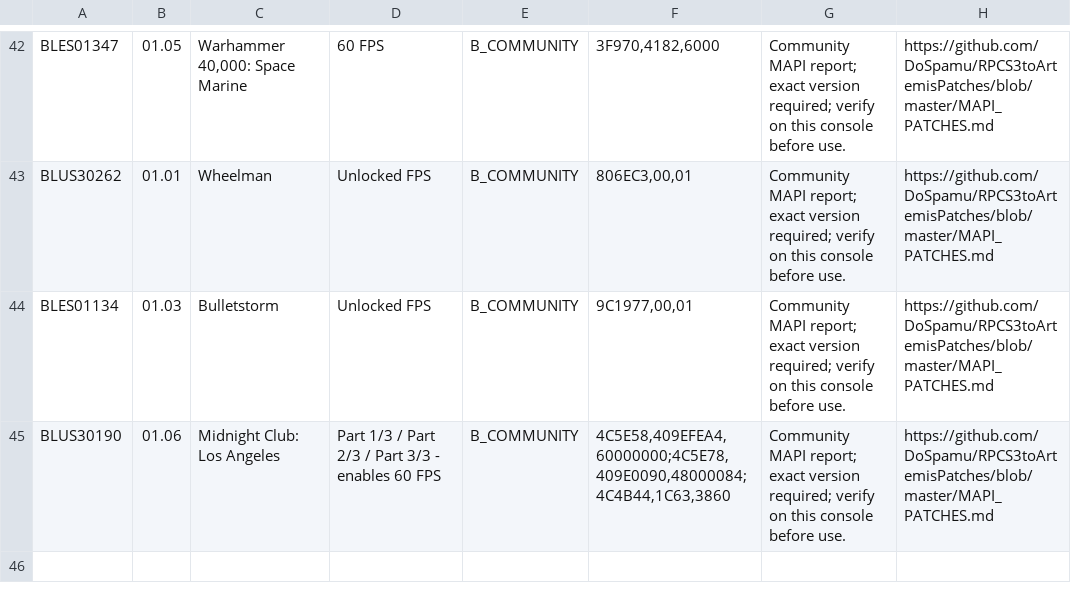
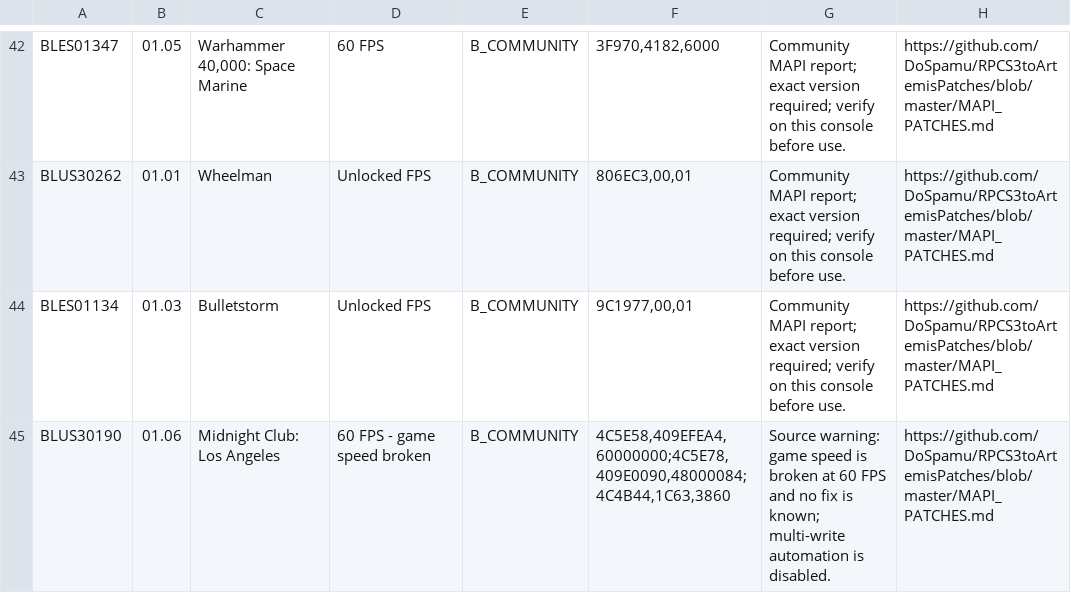
Before and after one commit to Vikik0/PS3-SCALE, a TSV file: PS3-SCALE-Alpha-0.2/data/online_profiles.tsv, drawn as a sheet; only a part is shown, gaps mark what is left out.

Commit message:
Expose known game-speed issue in Midnight Club profile

```diff
--- a/PS3-SCALE-Alpha-0.2/data/online_profiles.tsv
+++ b/PS3-SCALE-Alpha-0.2/data/online_profiles.tsv
@@ -44,2 +44,2 @@ BLUS30262	01.01	Wheelman	Unlocked FPS	B_COMMUNITY	806EC3,00,01	Community MAPI re
 BLES01134	01.03	Bulletstorm	Unlocked FPS	B_COMMUNITY	9C1977,00,01	Community MAPI report; exact version required; verify on this console before use.	https://github.com/DoSpamu/RPCS3toArtemisPatches/blob/master/MAPI_PATCHES.md
-BLUS30190	01.06	Midnight Club: Los Angeles	Part 1/3 / Part 2/3 / Part 3/3 - enables 60 FPS	B_COMMUNITY	4C5E58,409EFEA4,60000000;4C5E78,409E0090,48000084;4C4B44,1C63,3860	Community MAPI report; exact version required; verify on this console before use.	https://github.com/DoSpamu/RPCS3toArtemisPatches/blob/master/MAPI_PATCHES.md
+BLUS30190	01.06	Midnight Club: Los Angeles	60 FPS - game speed broken	B_COMMUNITY	4C5E58,409EFEA4,60000000;4C5E78,409E0090,48000084;4C4B44,1C63,3860	Source warning: game speed is broken at 60 FPS and no fix is known; multi-write automation is disabled.	https://github.com/DoSpamu/RPCS3toArtemisPatches/blob/master/MAPI_PATCHES.md
```
